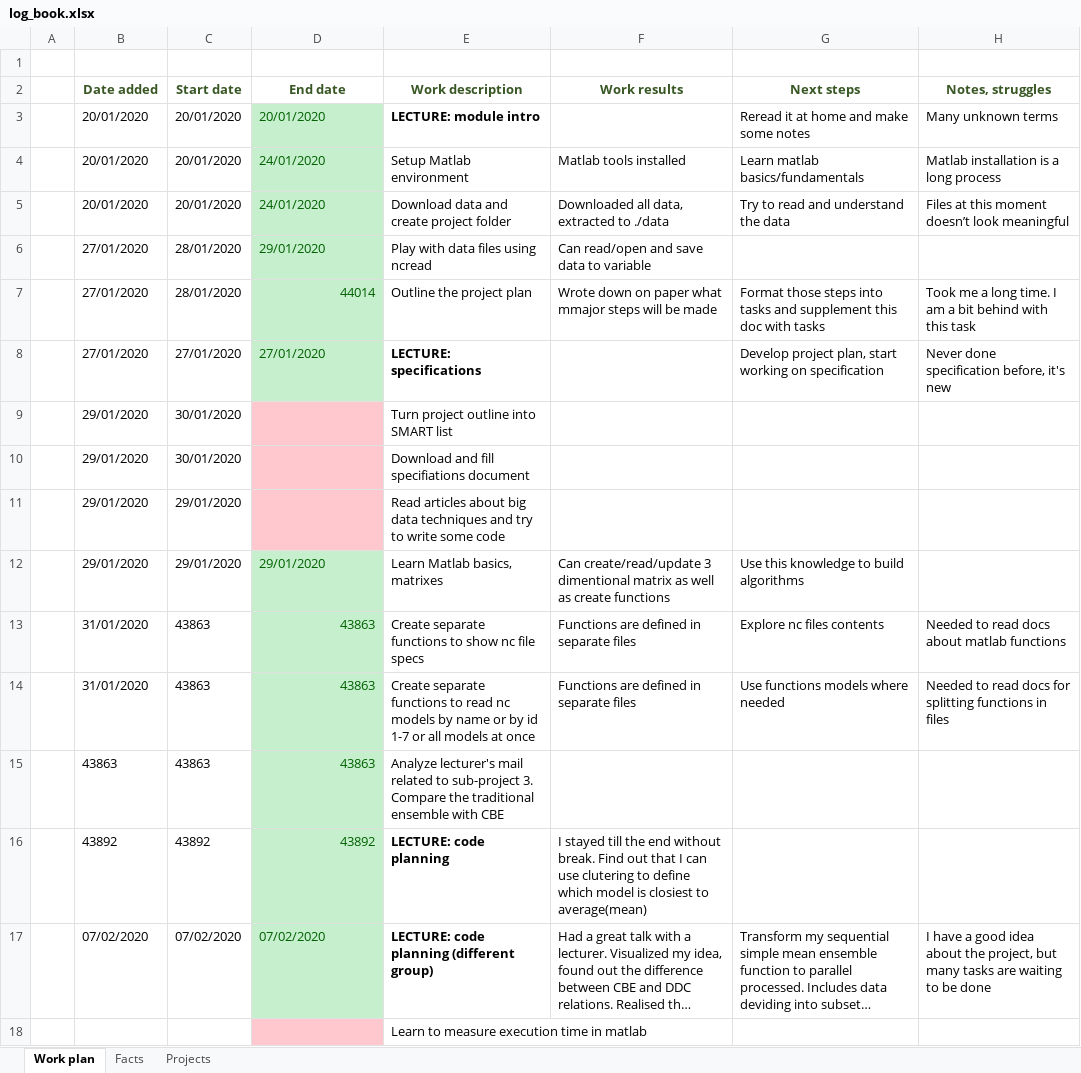
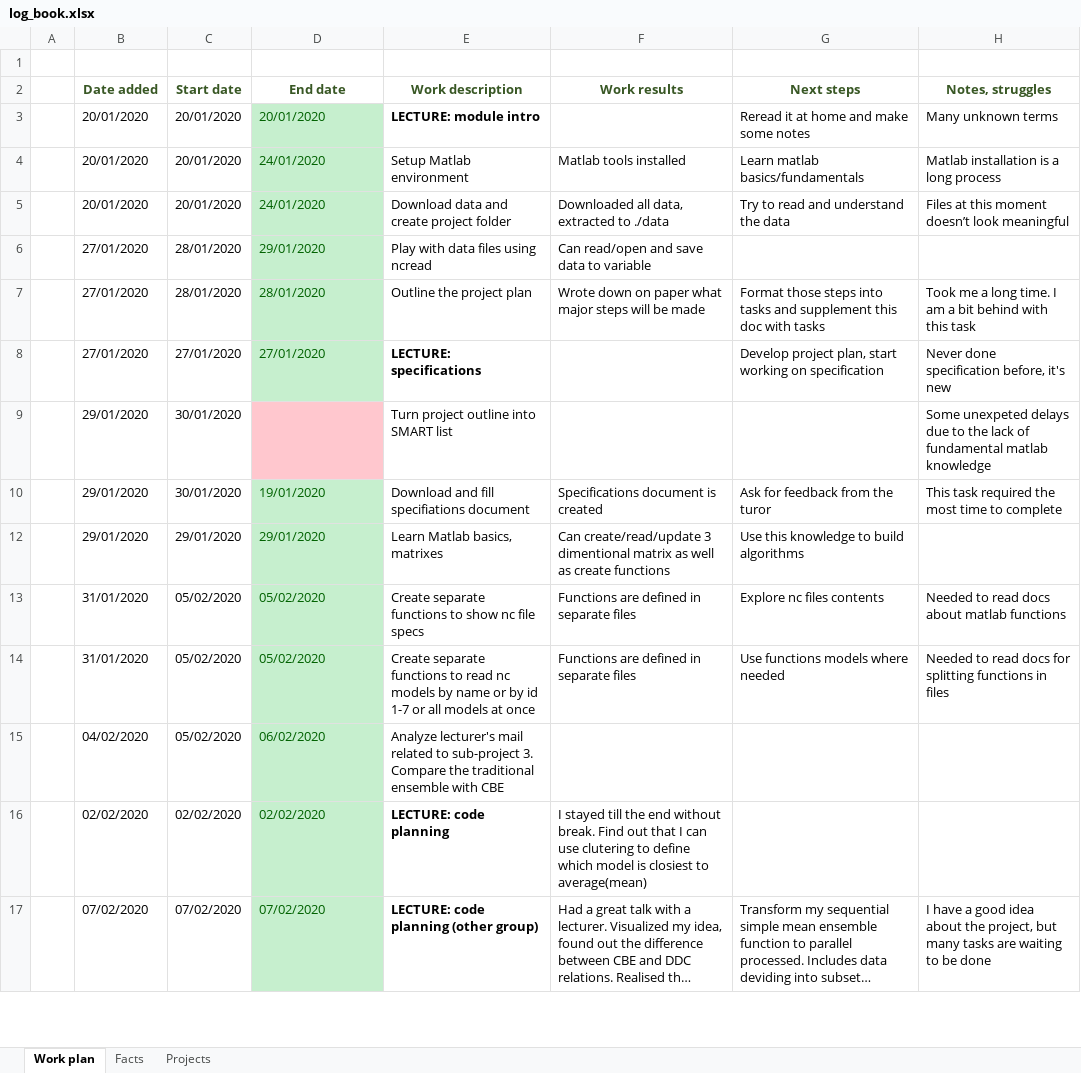
Before and after one commit to armandasalmd/big-data, an Excel workbook: log_book.xlsx, sheet Work plan, drawn as a sheet; only a part is shown; long unchanged cells end in …; values as stored, in another font and other column widths than the file's, no borders; removed rows and columns are numbered as before the commit, all else as after; the diff covers the shown part only; the diff names each change by its address in the sheet, - before the commit and + after, or states it on an @@ line.

Commit message:
logbook updated, specifications finished, sample scripts added

```diff
--- a/log_book.xlsx (sheet Work plan)
+++ b/log_book.xlsx (sheet Work plan)
-D7 (End date): 44014
+D7 (End date): 28/01/2020
-D7 alignment: right
+D7 alignment: left
-F7 (Work results): …paper what mmajor steps will…
+F7 (Work results): …paper what major steps will…
-H9 (Notes, struggles): (empty)
+H9 (Notes, struggles): Some unexpeted delays due to the lack of fundamental matlab knowledge
-row 10:  | 29/01/2020 | 30/01/2020 |  | Download and fill specifiations document
@@ row 11 hidden:  | 29/01/2020 | 29/01/2020 |  | Read articles about big data techniques and try to write some code @@
+row 10:  | 29/01/2020 | 30/01/2020 | 19/01/2020 | Download and fill specifiations document | Specifications document is created | Ask for feedback from the turor | This task required the most time to complete
-C13:C14 (Start date): 43863
+C13:C14 (Start date): 05/02/2020
-D13:D14 (End date): 43863
+D13:D14 (End date): 05/02/2020
-D13:D14 alignment: right
+D13:D14 alignment: left
-row 15:  | 43863 | 43863 | 43863 | Analyze lecturer's mail related to sub-project 3. Compare the traditional ensemble with CBE
-row 16:  | 43892 | 43892 | 43892 | LECTURE: code planning | I stayed till the end without break. Find out that I can use clutering to define which model is closiest to average(mean)
+row 15:  | 04/02/2020 | 05/02/2020 | 06/02/2020 | Analyze lecturer's mail related to sub-project 3. Compare the traditional ensemble with CBE
+row 16:  | 02/02/2020 | 02/02/2020 | 02/02/2020 | LECTURE: code planning | I stayed till the end without break. Find out that I can use clutering to define which model is closiest to average(mean)
-E17 (Work description): LECTURE: code planning (different group)
+E17 (Work description): LECTURE: code planning (other group)
-row 18:  |  |  |  | Learn to measure execution time in matlab
```
Also changed, not shown: 7 added rows, 3 removed rows, 30 edited cells and cell formats elsewhere in this sheet, sheet Projects, charts or pictures, 9 other files.
